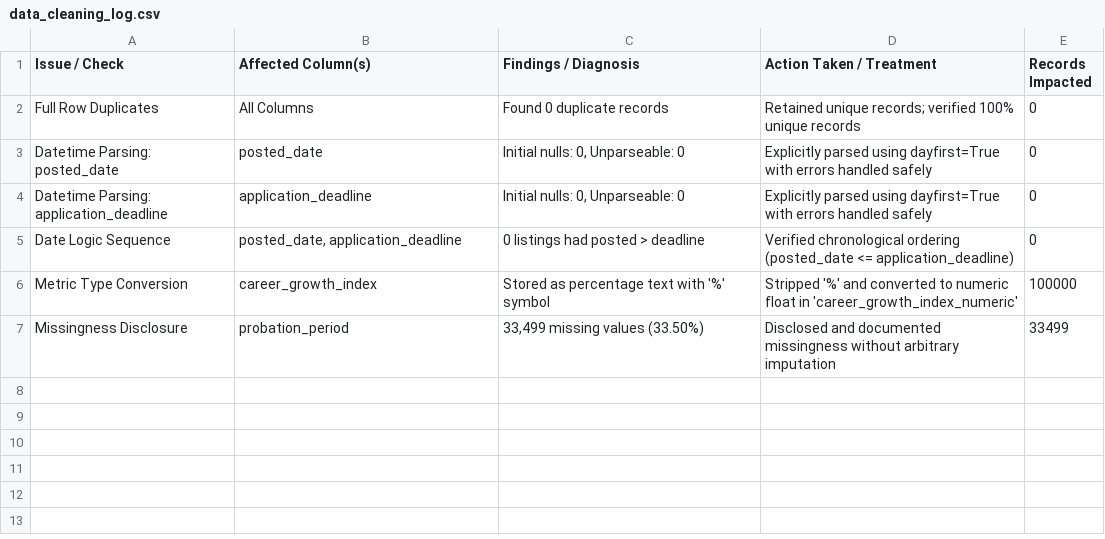
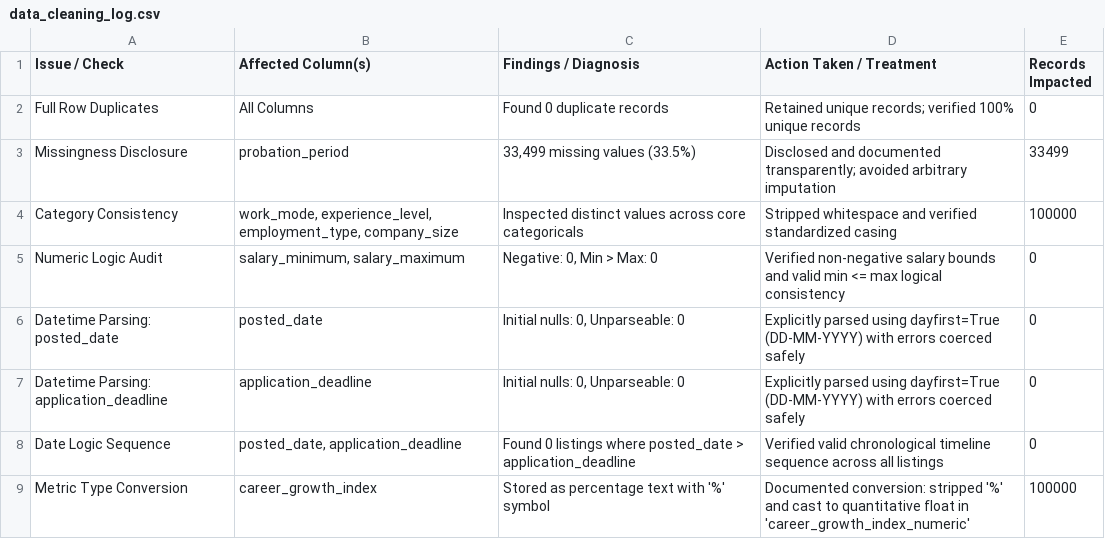
Before and after one commit to divyanayanasri/india-tech-career-intelligence, a CSV file: data_cleaning_log.csv, drawn as a sheet.

Commit message:
Updated Member 1: Comprehensive audit with summary stats, consistency and audit log

```diff
--- a/data_cleaning_log.csv
+++ b/data_cleaning_log.csv
@@ -2,6 +2,8 @@ Issue / Check,Affected Column(s),Findings / Diagnosis,Action Taken / Treatment,R
 Full Row Duplicates,All Columns,Found 0 duplicate records,Retained unique records; verified 100% unique records,0
-Datetime Parsing: posted_date,posted_date,"Initial nulls: 0, Unparseable: 0",Explicitly parsed using dayfirst=True with errors handled safely,0
-Datetime Parsing: application_deadline,application_deadline,"Initial nulls: 0, Unparseable: 0",Explicitly parsed using dayfirst=True with errors handled safely,0
-Date Logic Sequence,"posted_date, application_deadline",0 listings had posted > deadline,Verified chronological ordering (posted_date <= application_deadline),0
-Metric Type Conversion,career_growth_index,Stored as percentage text with '%' symbol,Stripped '%' and converted to numeric float in 'career_growth_index_numeric',100000
-Missingness Disclosure,probation_period,"33,499 missing values (33.50%)",Disclosed and documented missingness without arbitrary imputation,33499
+Missingness Disclosure,probation_period,"33,499 missing values (33.5%)",Disclosed and documented transparently; avoided arbitrary imputation,33499
+Category Consistency,"work_mode, experience_level, employment_type, company_size",Inspected distinct values across core categoricals,Stripped whitespace and verified standardized casing,100000
+Numeric Logic Audit,"salary_minimum, salary_maximum","Negative: 0, Min > Max: 0",Verified non-negative salary bounds and valid min <= max logical consistency,0
+Datetime Parsing: posted_date,posted_date,"Initial nulls: 0, Unparseable: 0",Explicitly parsed using dayfirst=True (DD-MM-YYYY) with errors coerced safely,0
+Datetime Parsing: application_deadline,application_deadline,"Initial nulls: 0, Unparseable: 0",Explicitly parsed using dayfirst=True (DD-MM-YYYY) with errors coerced safely,0
+Date Logic Sequence,"posted_date, application_deadline",Found 0 listings where posted_date > application_deadline,Verified valid chronological timeline sequence across all listings,0
+Metric Type Conversion,career_growth_index,Stored as percentage text with '%' symbol,Documented conversion: stripped '%' and cast to quantitative float in 'career_growth_index_numeric',100000
```
Also changed, not shown: 1 other file.
